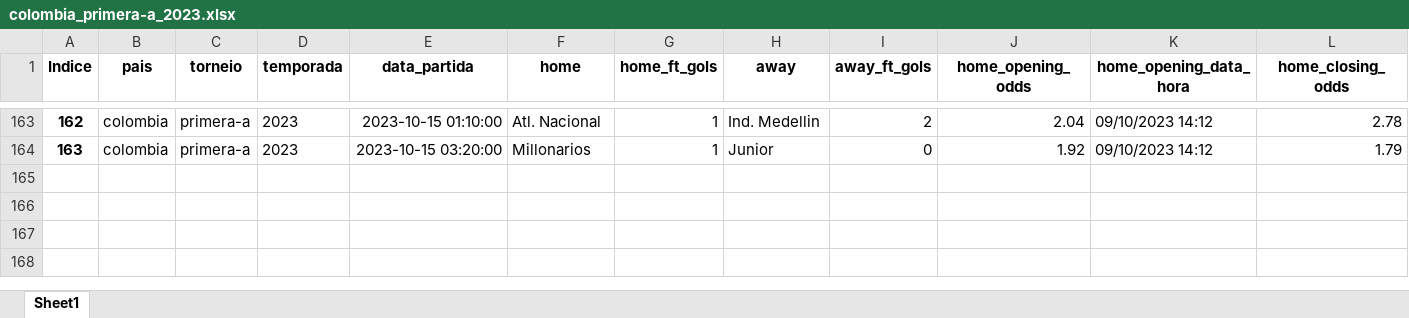
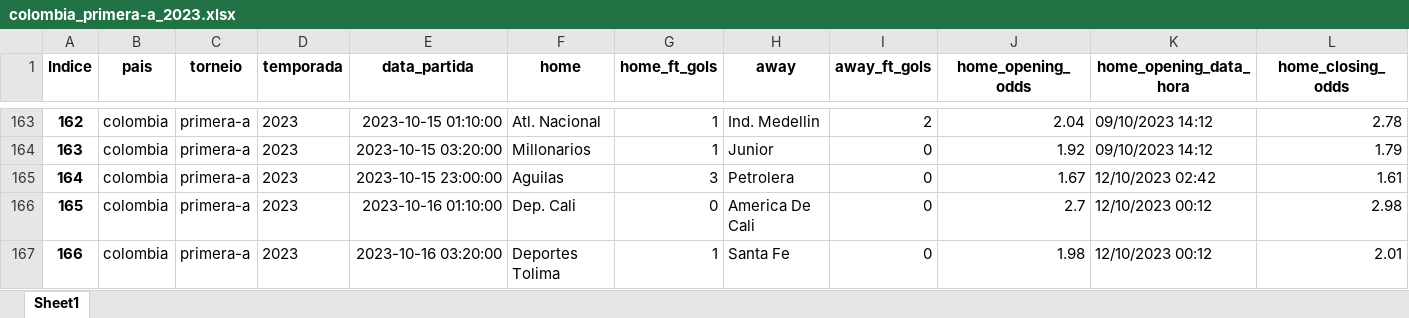
Before and after one commit to tarciziojrdf/poco, an Excel workbook: 2023/colombia_primera-a_2023.xlsx, sheet Sheet1, drawn as a sheet; only a part is shown, gaps mark what is left out; values as stored, in another font and other column widths than the file's, no borders; rows hold the shown columns only; the diff names each change by its address in the sheet, - before the commit and + after, or states it on an @@ line.

```diff
--- a/2023/colombia_primera-a_2023.xlsx (sheet Sheet1)
+++ b/2023/colombia_primera-a_2023.xlsx (sheet Sheet1)
+row 165: 164 | colombia | primera-a | 2023 | 2023-10-15 23:00:00 | Aguilas | 3 | Petrolera | 0 | 1.67 | 12/10/2023 02:42 | 1.61
+row 166: 165 | colombia | primera-a | 2023 | 2023-10-16 01:10:00 | Dep. Cali | 0 | America De Cali | 0 | 2.7 | 12/10/2023 00:12 | 2.98
+row 167: 166 | colombia | primera-a | 2023 | 2023-10-16 03:20:00 | Deportes Tolima | 1 | Santa Fe | 0 | 1.98 | 12/10/2023 00:12 | 2.01
```
Also changed, not shown: 2023/brazil_serie-b_2023.xlsx, 2023/greece_super-league-2_2023-2024.xlsx, 1 other file.
